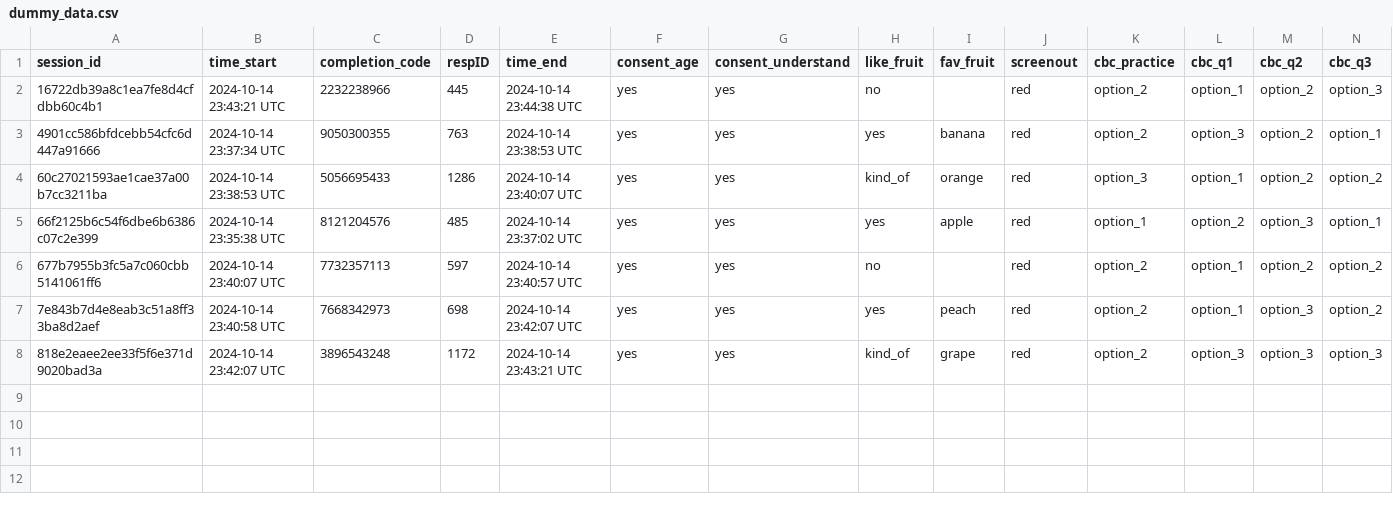
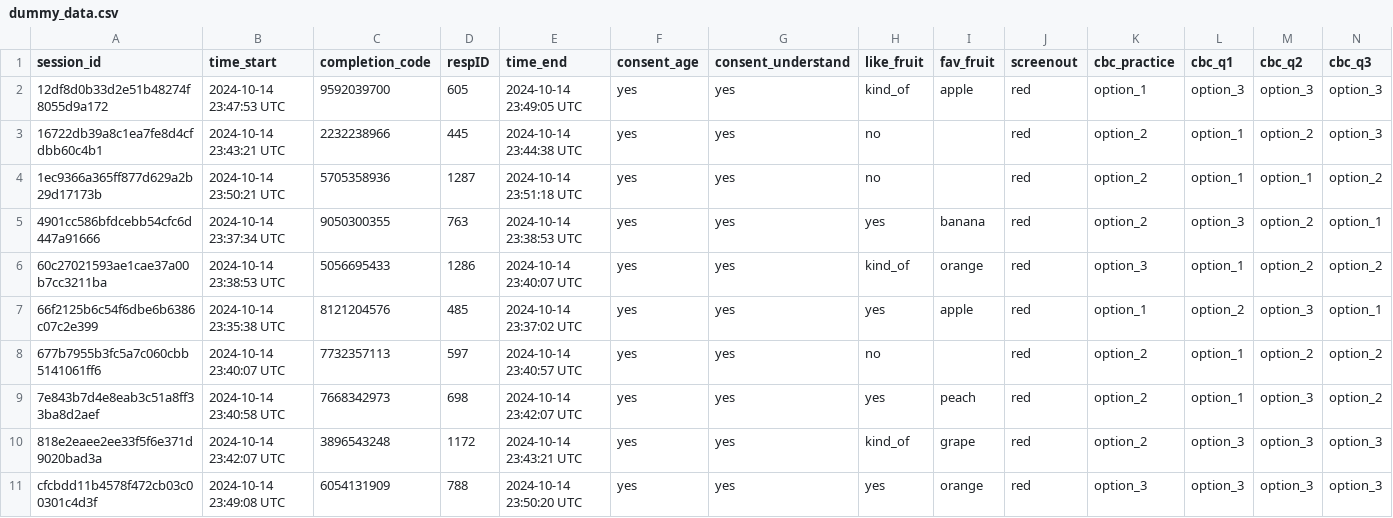
Before and after one commit to surveydown-dev/demo-choice-based-conjoint, a CSV file: data/dummy_data.csv, drawn as a sheet; only a part is shown; rows hold the shown columns only; the diff names each change by its address in the sheet, - before the commit and + after, or states it on an @@ line.

Commit message:
Update dummy_data.csv

```diff
--- a/data/dummy_data.csv
+++ b/data/dummy_data.csv
+row 2: 12df8d0b33d2e51b48274f8055d9a172 | 2024-10-14 23:47:53 UTC | 9592039700 | 605 | 2024-10-14 23:49:05 UTC | yes | yes | kind_of | apple | red | option_1 | option_3 | option_3 | option_3
+row 4: 1ec9366a365ff877d629a2b29d17173b | 2024-10-14 23:50:21 UTC | 5705358936 | 1287 | 2024-10-14 23:51:18 UTC | yes | yes | no |  | red | option_2 | option_1 | option_1 | option_2
+row 11: cfcbdd11b4578f472cb03c00301c4d3f | 2024-10-14 23:49:08 UTC | 6054131909 | 788 | 2024-10-14 23:50:20 UTC | yes | yes | yes | orange | red | option_3 | option_3 | option_3 | option_3
```
